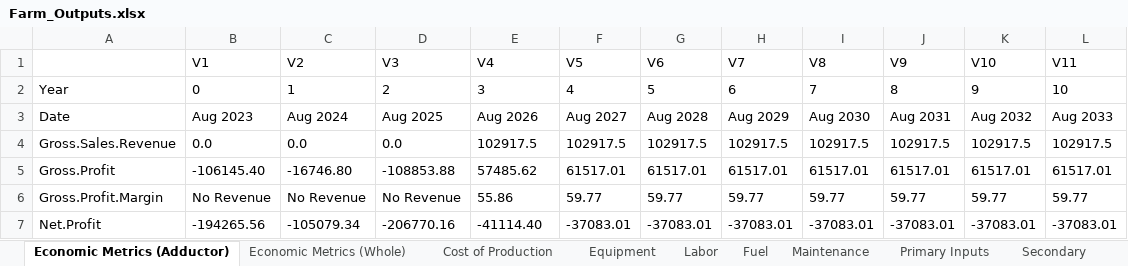
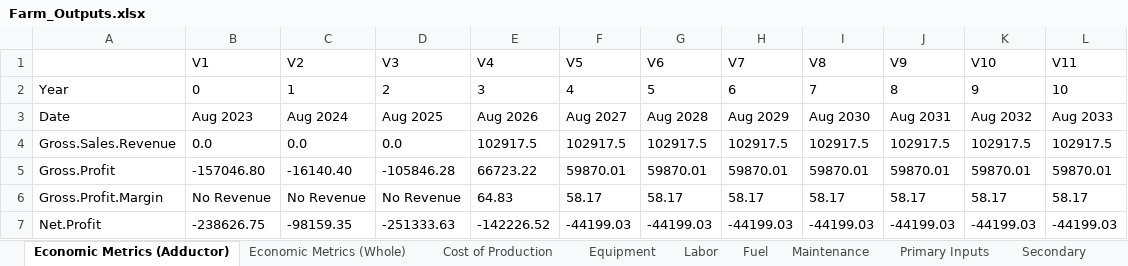
Before and after one commit to phish92129/Scallop-Bioeconomic-Analysis, an Excel workbook: Farm_Outputs.xlsx, sheet Economic Metrics (Adductor), drawn as a sheet; only a part is shown; values as stored, in another font and other column widths than the file's, no borders; the diff covers the shown part only; the diff names each change by its address in the sheet, - before the commit and + after, or states it on an @@ line.

```diff
--- a/Farm_Outputs.xlsx (sheet Economic Metrics (Adductor))
+++ b/Farm_Outputs.xlsx (sheet Economic Metrics (Adductor))
-B5 (V1): -106145.40
+B5 (V1): -157046.80
-C5 (V2): -16746.80
+C5 (V2): -16140.40
-D5 (V3): -108853.88
+D5 (V3): -105846.28
-E5 (V4): 57485.62
+E5 (V4): 66723.22
-F5 (V5): 61517.01
+F5 (V5): 59870.01
-G5 (V6): 61517.01
+G5 (V6): 59870.01
-H5 (V7): 61517.01
+H5 (V7): 59870.01
-I5 (V8): 61517.01
+I5 (V8): 59870.01
-J5 (V9): 61517.01
+J5 (V9): 59870.01
-K5 (V10): 61517.01
+K5 (V10): 59870.01
-L5 (V11): 61517.01
+L5 (V11): 59870.01
-E6 (V4): 55.86
+E6 (V4): 64.83
-F6 (V5): 59.77
+F6 (V5): 58.17
-G6 (V6): 59.77
+G6 (V6): 58.17
-H6 (V7): 59.77
+H6 (V7): 58.17
-I6 (V8): 59.77
+I6 (V8): 58.17
-J6 (V9): 59.77
+J6 (V9): 58.17
-K6 (V10): 59.77
+K6 (V10): 58.17
-L6 (V11): 59.77
+L6 (V11): 58.17
-B7 (V1): -194265.56
+B7 (V1): -238626.75
-C7 (V2): -105079.34
+C7 (V2): -98159.35
-D7 (V3): -206770.16
+D7 (V3): -251333.63
-E7 (V4): -41114.40
+E7 (V4): -142226.52
-F7 (V5): -37083.01
+F7 (V5): -44199.03
-G7 (V6): -37083.01
+G7 (V6): -44199.03
-H7 (V7): -37083.01
+H7 (V7): -44199.03
-I7 (V8): -37083.01
+I7 (V8): -44199.03
-J7 (V9): -37083.01
+J7 (V9): -44199.03
-K7 (V10): -37083.01
+K7 (V10): -44199.03
-L7 (V11): -37083.01
+L7 (V11): -44199.03
```
Also changed, not shown: 30 edited cells elsewhere in this sheet, sheet Cost of Production, sheet Equipment, sheet Economic Metrics (Whole), sheet Maintenance, sheet Secondary, sheet Primary Inputs, 2 more sheets, Components_V2.xlsx, 3 other files.
